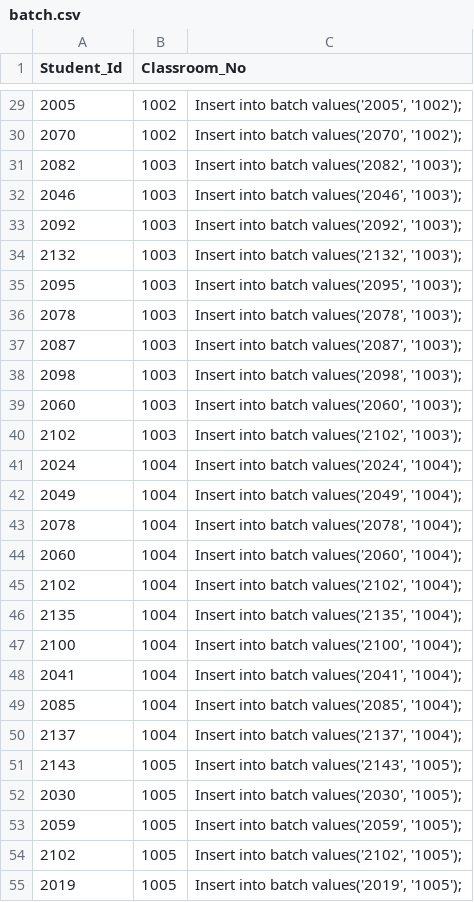
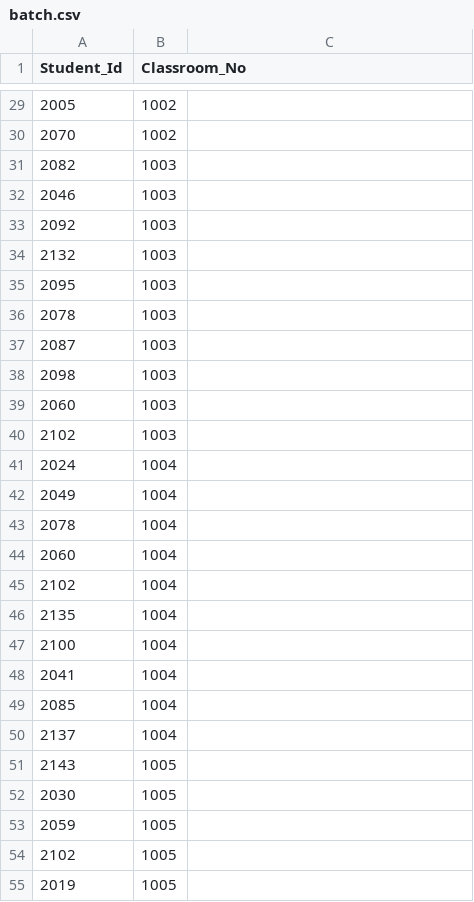
Before and after one commit to chinmay8786/dataset, a CSV file: batch.csv, drawn as a sheet; only a part is shown, gaps mark what is left out; the diff covers the shown part only.

```diff
--- a/batch.csv
+++ b/batch.csv
@@ -29,27 +29,27 @@ Student_Id,Classroom_No,
-2005,1002,"Insert into batch values('2005', '1002');"
-2070,1002,"Insert into batch values('2070', '1002');"
-2082,1003,"Insert into batch values('2082', '1003');"
-2046,1003,"Insert into batch values('2046', '1003');"
-2092,1003,"Insert into batch values('2092', '1003');"
-2132,1003,"Insert into batch values('2132', '1003');"
-2095,1003,"Insert into batch values('2095', '1003');"
-2078,1003,"Insert into batch values('2078', '1003');"
-2087,1003,"Insert into batch values('2087', '1003');"
-2098,1003,"Insert into batch values('2098', '1003');"
-2060,1003,"Insert into batch values('2060', '1003');"
-2102,1003,"Insert into batch values('2102', '1003');"
-2024,1004,"Insert into batch values('2024', '1004');"
-2049,1004,"Insert into batch values('2049', '1004');"
-2078,1004,"Insert into batch values('2078', '1004');"
-2060,1004,"Insert into batch values('2060', '1004');"
-2102,1004,"Insert into batch values('2102', '1004');"
-2135,1004,"Insert into batch values('2135', '1004');"
-2100,1004,"Insert into batch values('2100', '1004');"
-2041,1004,"Insert into batch values('2041', '1004');"
-2085,1004,"Insert into batch values('2085', '1004');"
-2137,1004,"Insert into batch values('2137', '1004');"
-2143,1005,"Insert into batch values('2143', '1005');"
-2030,1005,"Insert into batch values('2030', '1005');"
-2059,1005,"Insert into batch values('2059', '1005');"
-2102,1005,"Insert into batch values('2102', '1005');"
-2019,1005,"Insert into batch values('2019', '1005');"
+2005,1002
+2070,1002
+2082,1003
+2046,1003
+2092,1003
+2132,1003
+2095,1003
+2078,1003
+2087,1003
+2098,1003
+2060,1003
+2102,1003
+2024,1004
+2049,1004
+2078,1004
+2060,1004
+2102,1004
+2135,1004
+2100,1004
+2041,1004
+2085,1004
+2137,1004
+2143,1005
+2030,1005
+2059,1005
+2102,1005
+2019,1005
```
Also changed, not shown: 72 edited cells elsewhere in this file, classroom_No.csv, exam.csv, 2 other files.
